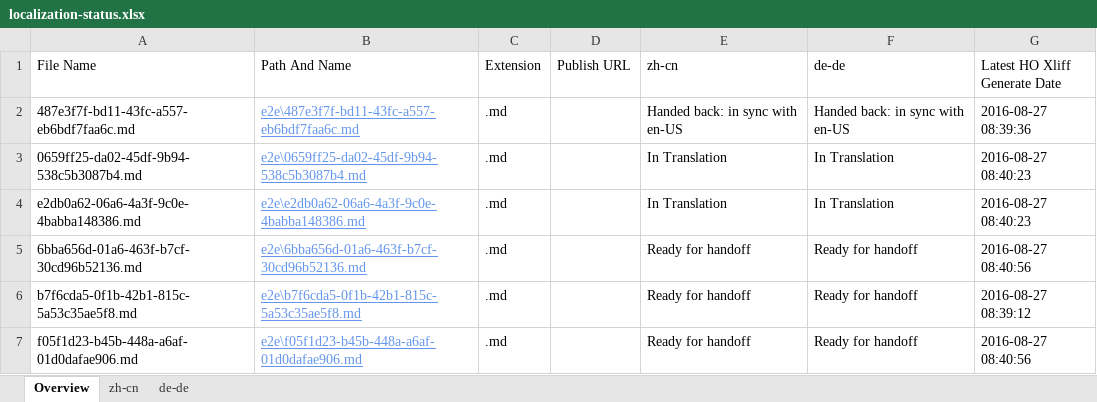
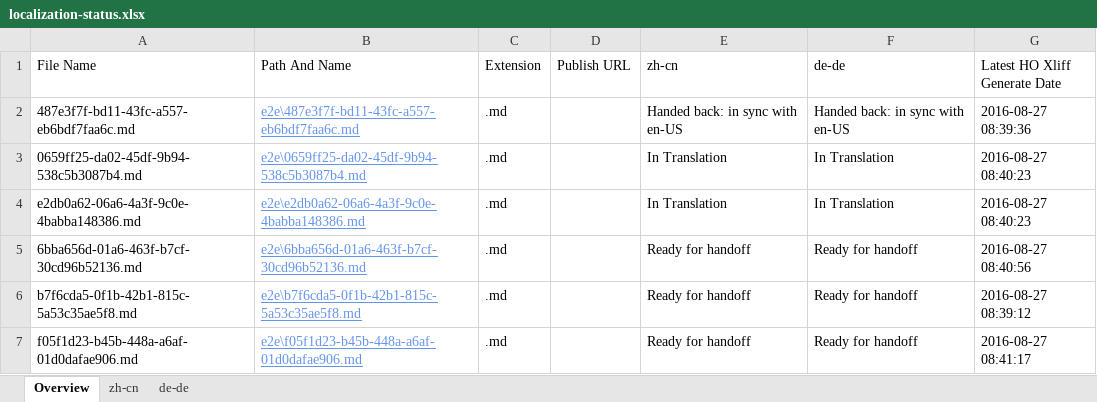
Before and after one commit to OpenLocalizationTestOrg/ol-test0-handback, an Excel workbook: ol-handback/OpenLocalizationTestOrg/ol-test0/ci/localization-status.xlsx, sheet Overview, drawn as a sheet; values as stored, in another font and other column widths than the file's, no borders; table styles not drawn; the diff names each change by its address in the sheet, - before the commit and + after, or states it on an @@ line.

Commit message:
Generate Report for Handoff

```diff
--- a/ol-handback/OpenLocalizationTestOrg/ol-test0/ci/localization-status.xlsx (sheet Overview)
+++ b/ol-handback/OpenLocalizationTestOrg/ol-test0/ci/localization-status.xlsx (sheet Overview)
-G7 (Latest HO Xliff Generate Date): 2016-08-27 08:40:56
+G7 (Latest HO Xliff Generate Date): 2016-08-27 08:41:17
```
Also changed, not shown: sheet zh-cn, sheet de-de.
